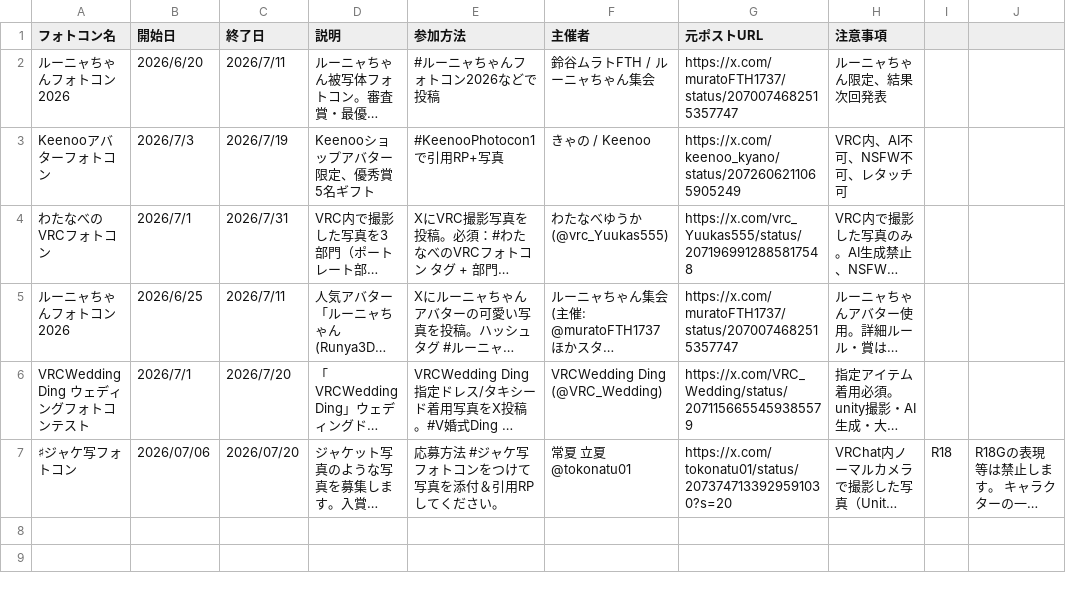
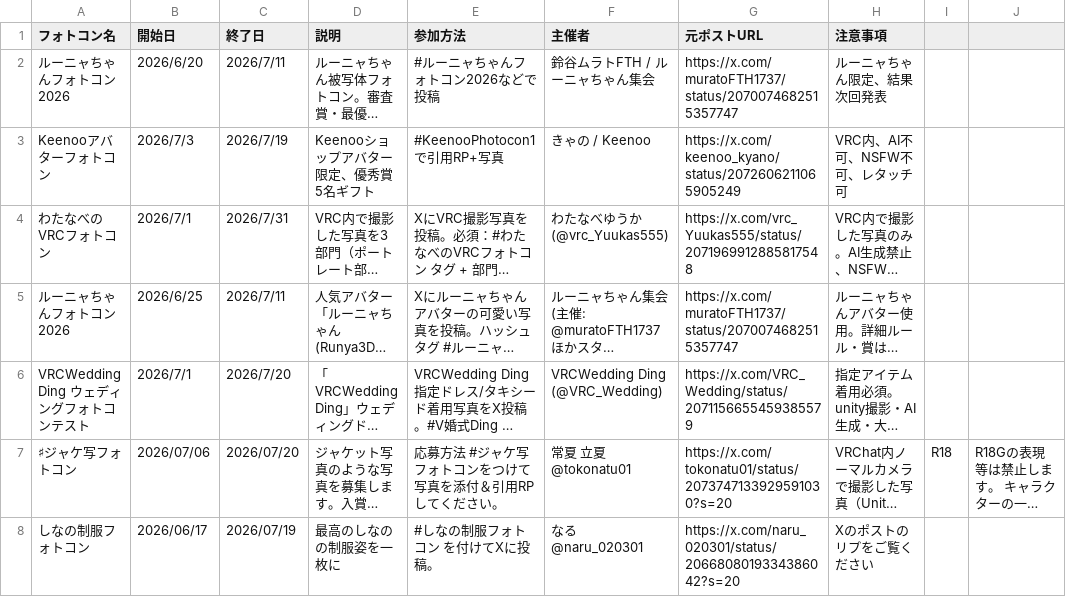
Before and after one commit to ASA58n/VRPC_prot, a CSV file: vrchat-photo-events-calendar/event_dates/VPS_20260707.csv, drawn as a sheet; long unchanged cells end in …; the diff names each change by its address in the sheet, - before the commit and + after, or states it on an @@ line.

Commit message:
add events

```diff
--- a/vrchat-photo-events-calendar/event_dates/VPS_20260707.csv
+++ b/vrchat-photo-events-calendar/event_dates/VPS_20260707.csv
+row 8: しなの制服フォトコン | 2026/06/17 | 2026/07/19 | 最高のしなのの制服姿を一枚に | #しなの制服フォトコン を付けてXに投稿。 | なる @naru_020301 | https://x.com/naru_020301/status/2066808019334386042?s=20 | Xのポストのリプをご覧ください
```
Also changed, not shown: 1 other file.
